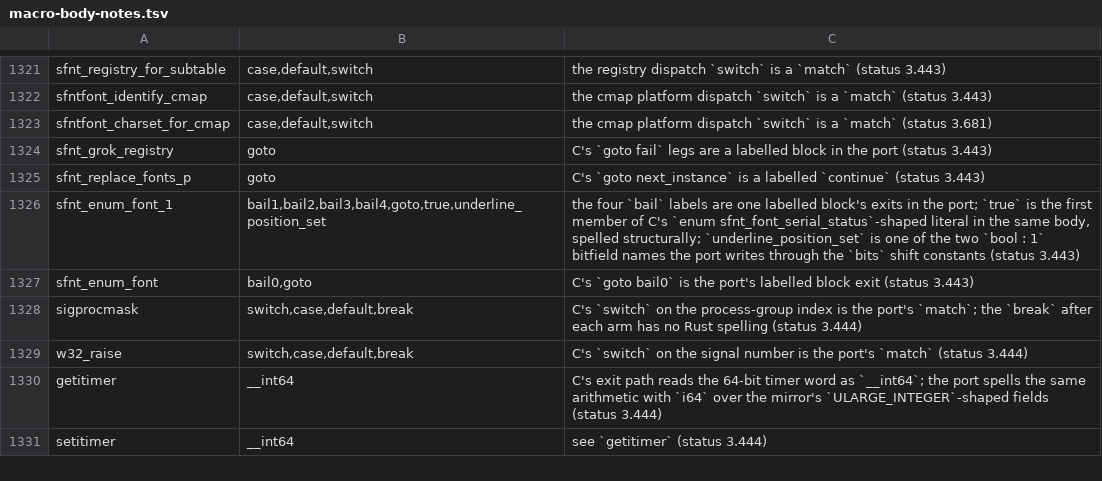
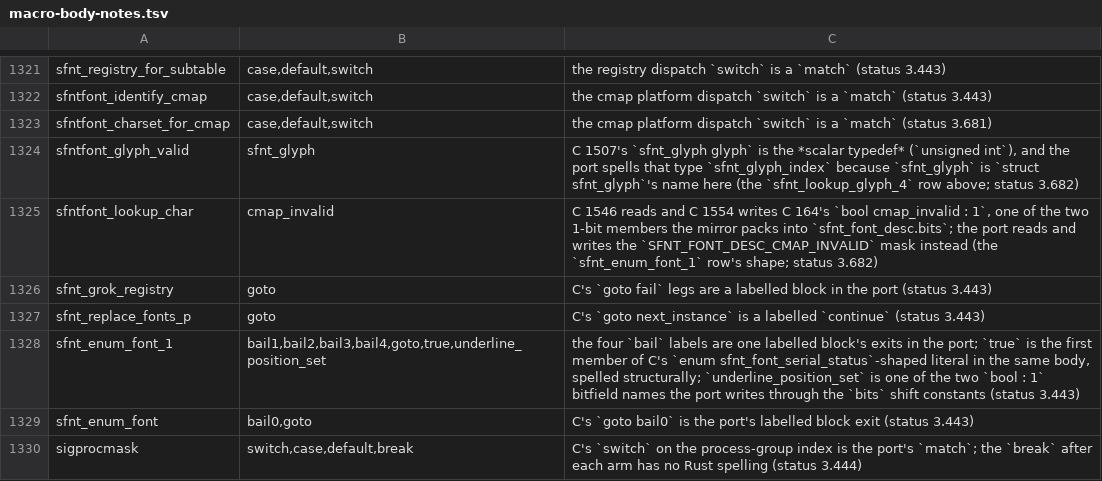
Before and after one commit to liuchong/femacs, a TSV file: docs/ports/macro-body-notes.tsv, drawn as a sheet; only a part is shown, gaps mark what is left out; the shorter side is filled out with more unchanged rows; the diff names each change by its address in the sheet, - before the commit and + after, or states it on an @@ line.

Commit message:
port(sfntfont): slice 3 - C 1427-1604, sfntfont_read_cmap, sfntfont_glyph_valid, sfntfont_lookup_char and sfntfont_registries_compatible_p; the unit's --check drops from 46 to 42 `- ` rows (those four leave the list) and from 57.9% to 53.5% drift (femacs/src/sfntfont.rs 1776 -> 1962 lines).  The `INT_MAX` of C 1524's body is C 25's `lisp.h` 33 edge, added as the `lib/include/limits.in.rs` include (the androidfns.rs 58 shape).  Two new token rows in docs/ports/macro-body-notes.tsv (sfntfont_glyph_valid's `sfnt_glyph` scalar-typedef rename to sfnt_glyph_index, sfntfont_lookup_char's `cmap_invalid` 1-bit member written as the SFNT_FONT_DESC_CMAP_INVALID mask) keep the `does not mention` class at 0 rows, and deviation 18 records those two plus C 1514's unsigned comparison.  The frozen build-tu stays the 336-byte empty object (md5 dbed68837694579185377dbb0821ab62); the arm flip is a HEAD-baseline pair reading 0 errors / 6 warnings with byte-identical output, the 14,800-byte object carrying no signal while sfntfont_list_1 is unported.  Ledger: the range table splits at C 1604 (still tiling C 1-4222), Evidence 9-10 and Deviation 18 added, the "Not claimed" numbers corrected.  Gates: check-declarations 17/0/17/0, check-citations 676 files/0 drift/0 range, check-dead-file-coverage 145/0, check-port-lines 0/0/0/0, check-cond-eval src/sfntfont.c 27 conditions/0 unknown/0 disagreements.  No mirror was touched, so P-87's two legs do not apply; C 1605-4222 stays owed and is named row by row; extract-abi --all was not re-run (no unit closed; 572 done / 16 failing).

```diff
--- a/docs/ports/macro-body-notes.tsv
+++ b/docs/ports/macro-body-notes.tsv
+row 1324: sfntfont_glyph_valid | sfnt_glyph | C 1507's `sfnt_glyph glyph` is the *scalar typedef* (`unsigned int`), and the port spells that type `sfnt_glyph_index` because `sfnt_glyph` is `struct sfnt_glyph`'s name here (the `sfnt_lookup_glyph_4` row above; status 3.682)
+row 1325: sfntfont_lookup_char | cmap_invalid | C 1546 reads and C 1554 writes C 164's `bool cmap_invalid : 1`, one of the two 1-bit members the mirror packs into `sfnt_font_desc.bits`; the port reads and writes the `SFNT_FONT_DESC_CMAP_INVALID` mask instead (the `sfnt_enum_font_1` row's shape; status 3.682)
```
Also changed, not shown: 3 other files.
